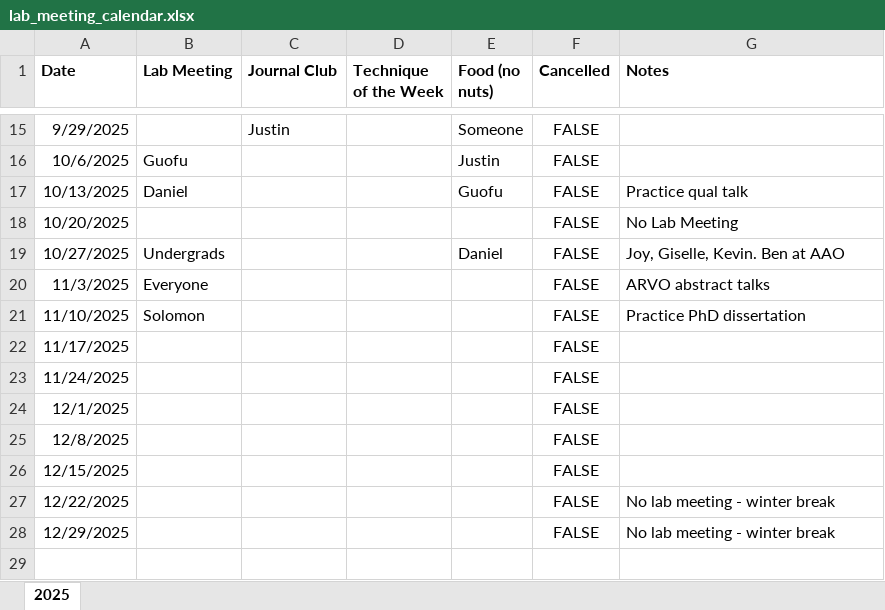
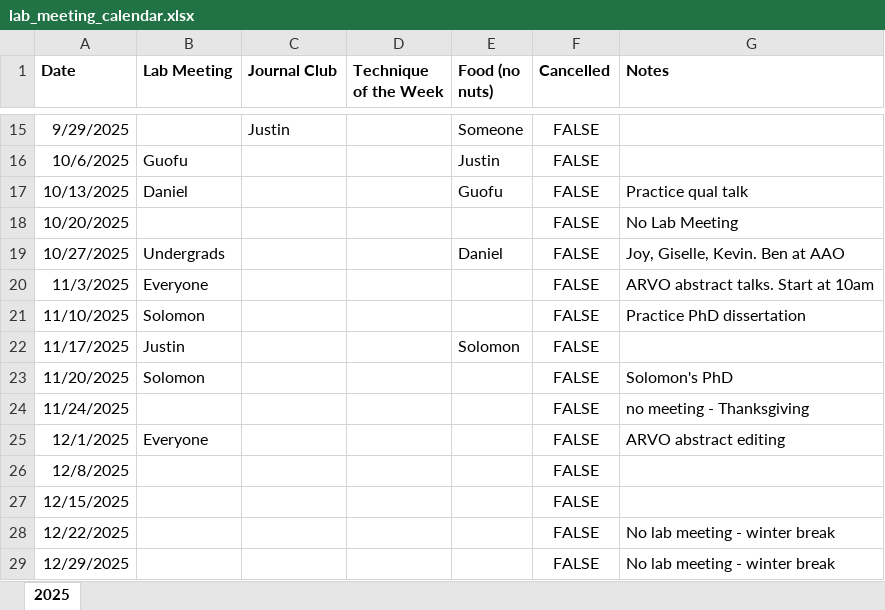
Before and after one commit to Frankfort-Lab/frankfort-lab-website, an Excel workbook: lab_meeting/lab_meeting_calendar.xlsx, sheet 2025, drawn as a sheet; only a part is shown, gaps mark what is left out; values as stored, in another font and other column widths than the file's, no borders; addresses are those after the commit; the diff names each change by its address in the sheet, - before the commit and + after, or states it on an @@ line.

Commit message:
10-27-25 lab meeting update

```diff
--- a/lab_meeting/lab_meeting_calendar.xlsx (sheet 2025)
+++ b/lab_meeting/lab_meeting_calendar.xlsx (sheet 2025)
-G20 (Notes): ARVO abstract talks
+G20 (Notes): ARVO abstract talks. Start at 10am
-B22 (Lab Meeting): (empty)
+B22 (Lab Meeting): Justin
-E22 (Food (no nuts)): (empty)
+E22 (Food (no nuts)): Solomon
+row 23: 11/20/2025 | Solomon |  |  |  | FALSE | Solomon's PhD
-G24 (Notes): (empty)
+G24 (Notes): no meeting - Thanksgiving
-B25 (Lab Meeting): (empty)
+B25 (Lab Meeting): Everyone
-G25 (Notes): (empty)
+G25 (Notes): ARVO abstract editing
```
Also changed, not shown: 3 other files.
